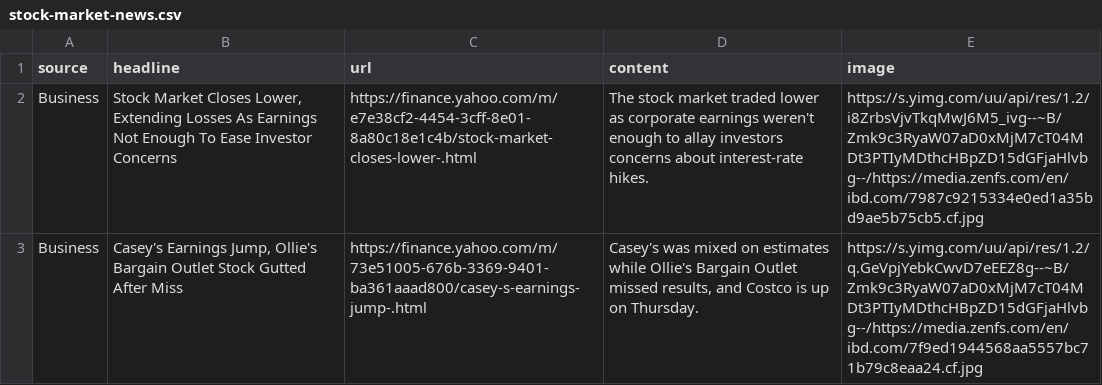
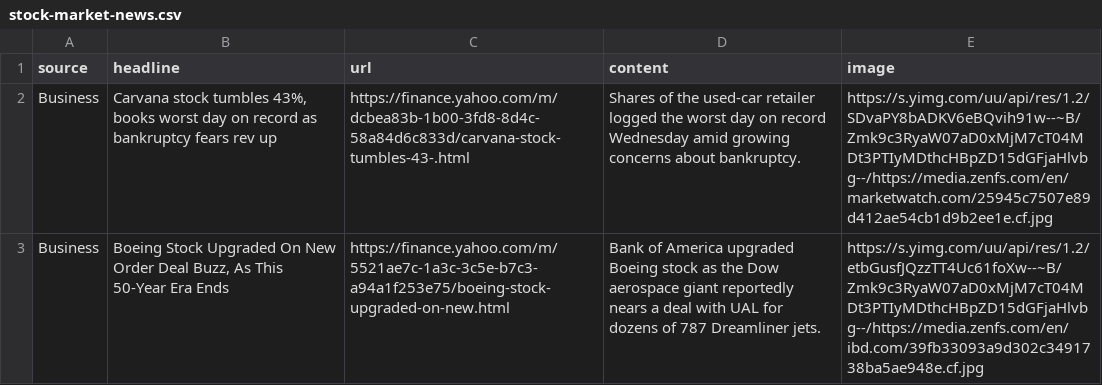
Before and after one commit to woonsupkim/Sentiment_SNP, a CSV file: stock-market-news.csv, drawn as a sheet.

Commit message:
Update stock-market-news.csv

```diff
--- a/stock-market-news.csv
+++ b/stock-market-news.csv
@@ -1,3 +1,3 @@
 source,headline,url,content,image
-Business,"Stock Market Closes Lower, Extending Losses As Earnings Not Enough To Ease Investor Concerns",https://finance.yahoo.com/m/e7e38cf2-4454-3cff-8e01-8a80c18e1c4b/stock-market-closes-lower-.html,The stock market traded lower as corporate earnings weren't enough to allay investors concerns about interest-rate hikes.,https://s.yimg.com/uu/api/res/1.2/i8ZrbsVjvTkqMwJ6M5_ivg--~B/Zmk9c3RyaW07aD0xMjM7cT04MDt3PTIyMDthcHBpZD15dGFjaHlvbg--/https://media.zenfs.com/en/ibd.com/7987c9215334e0ed1a35bd9ae5b75cb5.cf.jpg
-Business,"Casey's Earnings Jump, Ollie's Bargain Outlet Stock Gutted After Miss",https://finance.yahoo.com/m/73e51005-676b-3369-9401-ba361aaad800/casey-s-earnings-jump-.html,"Casey's was mixed on estimates while Ollie's Bargain Outlet missed results, and Costco is up on Thursday.",https://s.yimg.com/uu/api/res/1.2/q.GeVpjYebkCwvD7eEEZ8g--~B/Zmk9c3RyaW07aD0xMjM7cT04MDt3PTIyMDthcHBpZD15dGFjaHlvbg--/https://media.zenfs.com/en/ibd.com/7f9ed1944568aa5557bc71b79c8eaa24.cf.jpg
+Business,"Carvana stock tumbles 43%, books worst day on record as bankruptcy fears rev up",https://finance.yahoo.com/m/dcbea83b-1b00-3fd8-8d4c-58a84d6c833d/carvana-stock-tumbles-43-.html,Shares of the used-car retailer logged the worst day on record Wednesday amid growing concerns about bankruptcy.,https://s.yimg.com/uu/api/res/1.2/SDvaPY8bADKV6eBQvih91w--~B/Zmk9c3RyaW07aD0xMjM7cT04MDt3PTIyMDthcHBpZD15dGFjaHlvbg--/https://media.zenfs.com/en/marketwatch.com/25945c7507e89d412ae54cb1d9b2ee1e.cf.jpg
+Business,"Boeing Stock Upgraded On New Order Deal Buzz, As This 50-Year Era Ends",https://finance.yahoo.com/m/5521ae7c-1a3c-3c5e-b7c3-a94a1f253e75/boeing-stock-upgraded-on-new.html,Bank of America upgraded Boeing stock as the Dow aerospace giant reportedly nears a deal with UAL for dozens of 787 Dreamliner jets.,https://s.yimg.com/uu/api/res/1.2/etbGusfJQzzTT4Uc61foXw--~B/Zmk9c3RyaW07aD0xMjM7cT04MDt3PTIyMDthcHBpZD15dGFjaHlvbg--/https://media.zenfs.com/en/ibd.com/39fb33093a9d302c3491738ba5ae948e.cf.jpg
```
